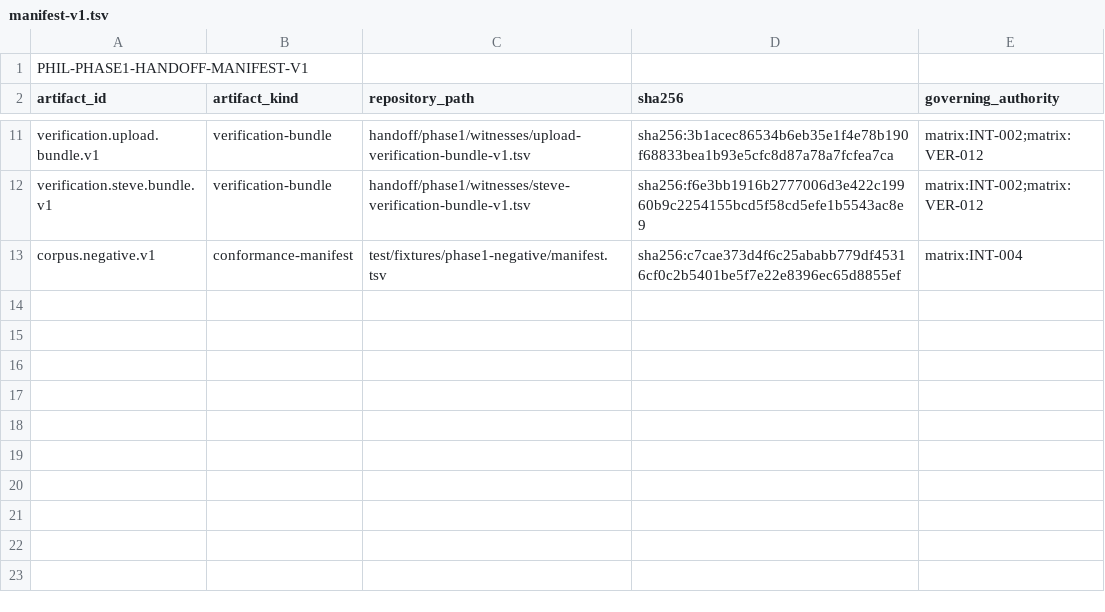
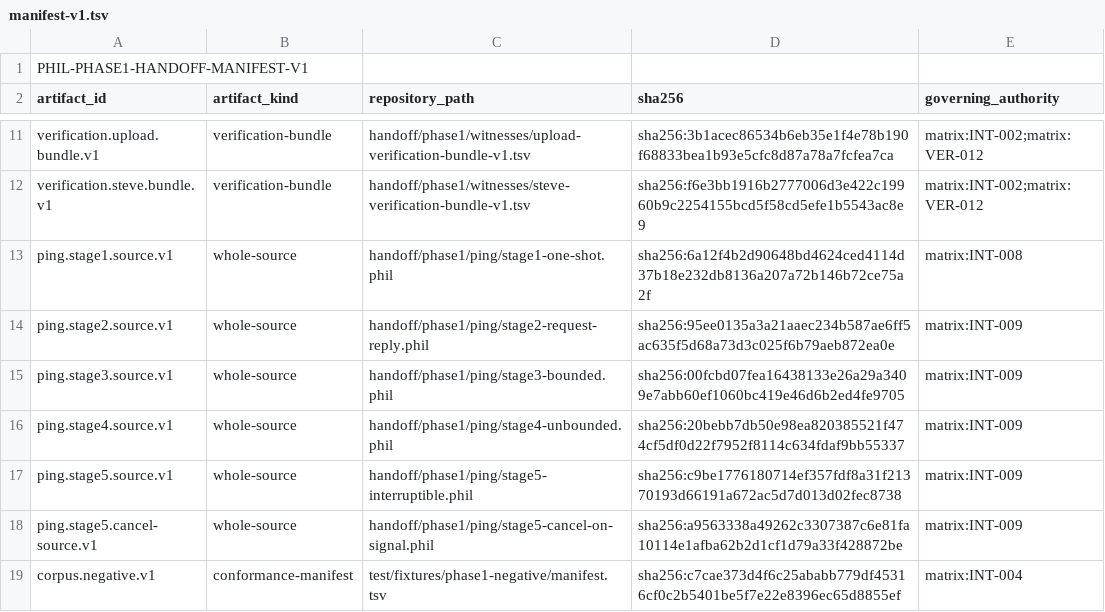
Before and after one commit to abiggerhammer/phil, a TSV file: handoff/phase1/manifest-v1.tsv, drawn as a sheet; only a part is shown, gaps mark what is left out.

Commit message:
Add five-stage Ping source corpus to handoff

```diff
--- a/handoff/phase1/manifest-v1.tsv
+++ b/handoff/phase1/manifest-v1.tsv
@@ -12,2 +12,8 @@ verification.upload.bundle.v1	verification-bundle	handoff/phase1/witnesses/uploa
 verification.steve.bundle.v1	verification-bundle	handoff/phase1/witnesses/steve-verification-bundle-v1.tsv	sha256:f6e3bb1916b2777006d3e422c19960b9c2254155bcd5f58cd5efe1b5543ac8e9	matrix:INT-002;matrix:VER-012
+ping.stage1.source.v1	whole-source	handoff/phase1/ping/stage1-one-shot.phil	sha256:6a12f4b2d90648bd4624ced4114d37b18e232db8136a207a72b146b72ce75a2f	matrix:INT-008
+ping.stage2.source.v1	whole-source	handoff/phase1/ping/stage2-request-reply.phil	sha256:95ee0135a3a21aaec234b587ae6ff5ac635f5d68a73d3c025f6b79aeb872ea0e	matrix:INT-009
+ping.stage3.source.v1	whole-source	handoff/phase1/ping/stage3-bounded.phil	sha256:00fcbd07fea16438133e26a29a3409e7abb60ef1060bc419e46d6b2ed4fe9705	matrix:INT-009
+ping.stage4.source.v1	whole-source	handoff/phase1/ping/stage4-unbounded.phil	sha256:20bebb7db50e98ea820385521f474cf5df0d22f7952f8114c634fdaf9bb55337	matrix:INT-009
+ping.stage5.source.v1	whole-source	handoff/phase1/ping/stage5-interruptible.phil	sha256:c9be1776180714ef357fdf8a31f21370193d66191a672ac5d7d013d02fec8738	matrix:INT-009
+ping.stage5.cancel-source.v1	whole-source	handoff/phase1/ping/stage5-cancel-on-signal.phil	sha256:a9563338a49262c3307387c6e81fa10114e1afba62b2d1cf1d79a33f428872be	matrix:INT-009
 corpus.negative.v1	conformance-manifest	test/fixtures/phase1-negative/manifest.tsv	sha256:c7cae373d4f6c25ababb779df45316cf0c2b5401be5f7e22e8396ec65d8855ef	matrix:INT-004
```
